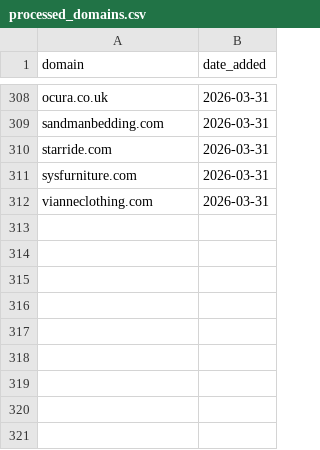
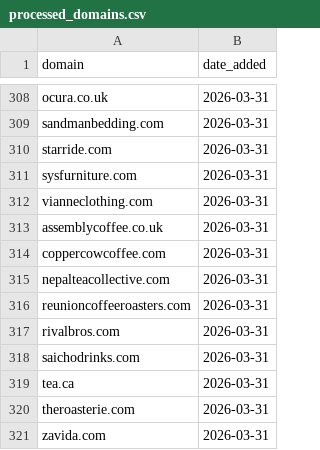
Before and after one commit to david-anata/Lead-scraper, a CSV file: state/processed_domains.csv, drawn as a sheet; only a part is shown, gaps mark what is left out; the diff names each change by its address in the sheet, - before the commit and + after, or states it on an @@ line.

Commit message:
Update processed domains for 2026-03-31

```diff
--- a/state/processed_domains.csv
+++ b/state/processed_domains.csv
+row 313: assemblycoffee.co.uk | 2026-03-31
+row 314: coppercowcoffee.com | 2026-03-31
+row 315: nepalteacollective.com | 2026-03-31
+row 316: reunioncoffeeroasters.com | 2026-03-31
+row 317: rivalbros.com | 2026-03-31
+row 318: saichodrinks.com | 2026-03-31
+row 319: tea.ca | 2026-03-31
+row 320: theroasterie.com | 2026-03-31
+row 321: zavida.com | 2026-03-31
```
